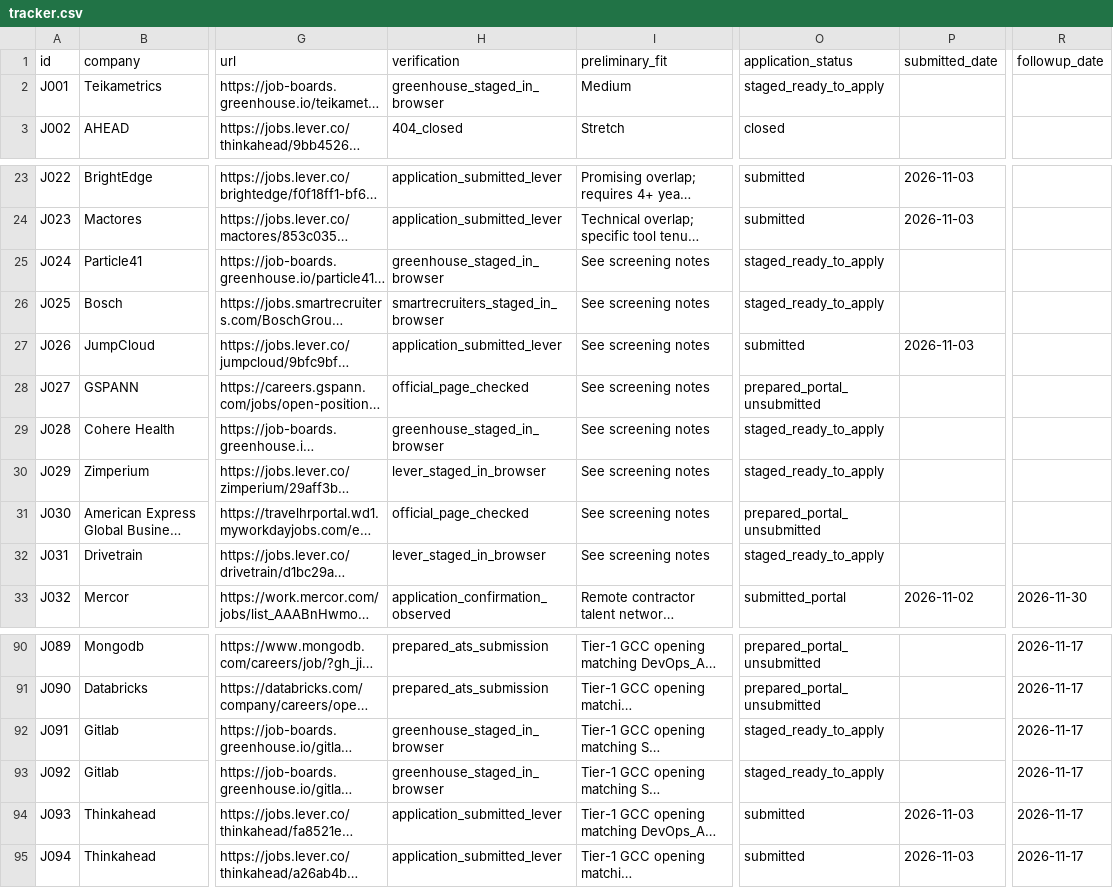
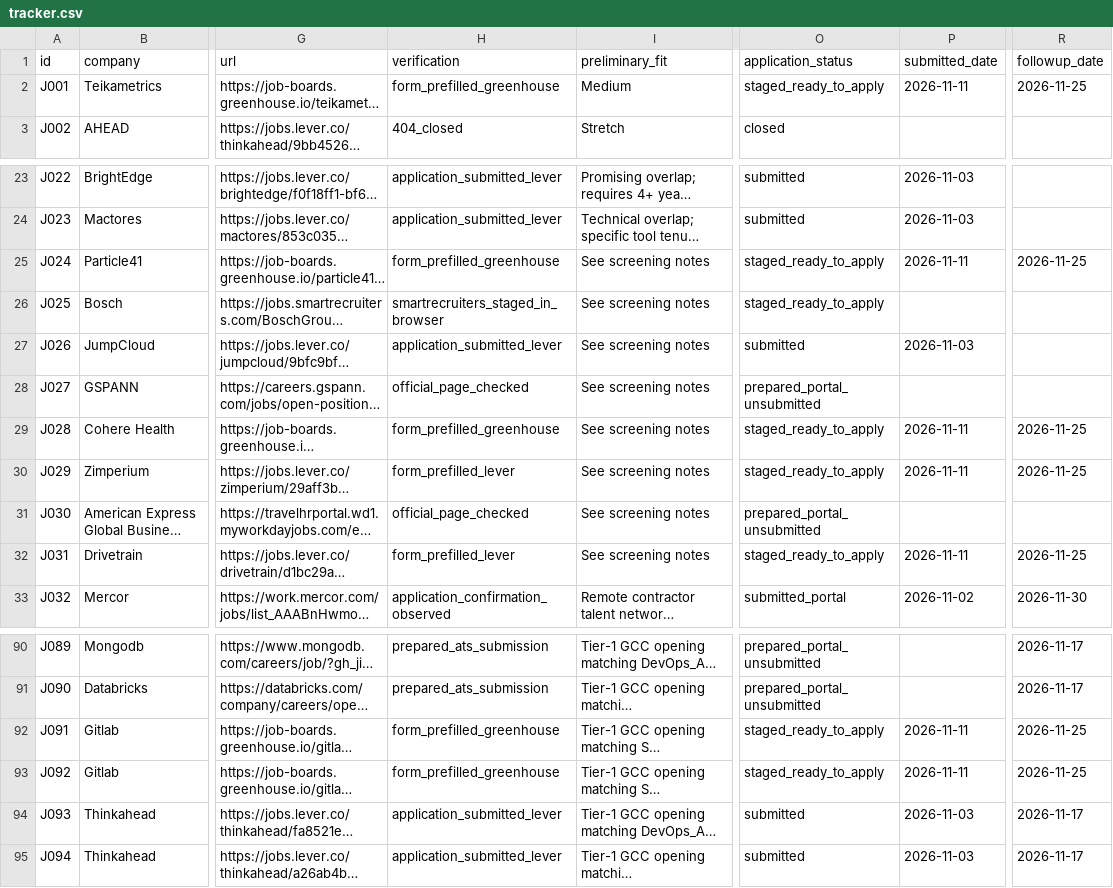
Before and after one commit to ryxmarcus/job, a CSV file: applications/tracker.csv, drawn as a sheet; only a part is shown, gaps mark what is left out; long unchanged cells end in …; the diff names each change by its address in the sheet, - before the commit and + after, or states it on an @@ line.

Commit message:
feat(applications): submit J341 FieldAssist, pre-fill and stage 7 Lever/Greenhouse applications

```diff
--- a/applications/tracker.csv
+++ b/applications/tracker.csv
-H2 (verification): greenhouse_staged_in_browser
+H2 (verification): form_prefilled_greenhouse
-P2 (submitted_date): (empty)
+P2 (submitted_date): 2026-11-11
-R2 (followup_date): (empty)
+R2 (followup_date): 2026-11-25
-H25 (verification): greenhouse_staged_in_browser
+H25 (verification): form_prefilled_greenhouse
-P25 (submitted_date): (empty)
+P25 (submitted_date): 2026-11-11
-R25 (followup_date): (empty)
+R25 (followup_date): 2026-11-25
-H29 (verification): greenhouse_staged_in_browser
+H29 (verification): form_prefilled_greenhouse
-P29:P30 (submitted_date): (empty)
+P29:P30 (submitted_date): 2026-11-11
-R29:R30 (followup_date): (empty)
+R29:R30 (followup_date): 2026-11-25
-H30 (verification): lever_staged_in_browser
+H30 (verification): form_prefilled_lever
-H32 (verification): lever_staged_in_browser
+H32 (verification): form_prefilled_lever
-P32 (submitted_date): (empty)
+P32 (submitted_date): 2026-11-11
-R32 (followup_date): (empty)
+R32 (followup_date): 2026-11-25
-H92:H93 (verification): greenhouse_staged_in_browser
+H92:H93 (verification): form_prefilled_greenhouse
-P92:P93 (submitted_date): (empty)
+P92:P93 (submitted_date): 2026-11-11
-R92:R93 (followup_date): 2026-11-17
+R92:R93 (followup_date): 2026-11-25
```
Also changed, not shown: drive_job_tracker.csv, 3 other files.
